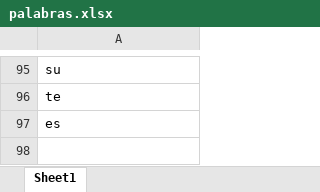
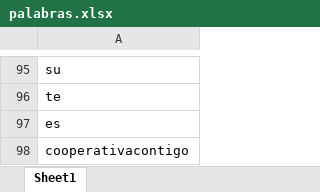
Before and after one commit to Sud-Austral/ds_insumos_wordcloud, an Excel workbook: palabras.xlsx, sheet Sheet1, drawn as a sheet; only a part is shown, gaps mark what is left out; values as stored, in another font and other column widths than the file's, no borders; the diff names each change by its address in the sheet, - before the commit and + after, or states it on an @@ line.

Commit message:
up

```diff
--- a/palabras.xlsx (sheet Sheet1)
+++ b/palabras.xlsx (sheet Sheet1)
+row 98: cooperativacontigo
```
